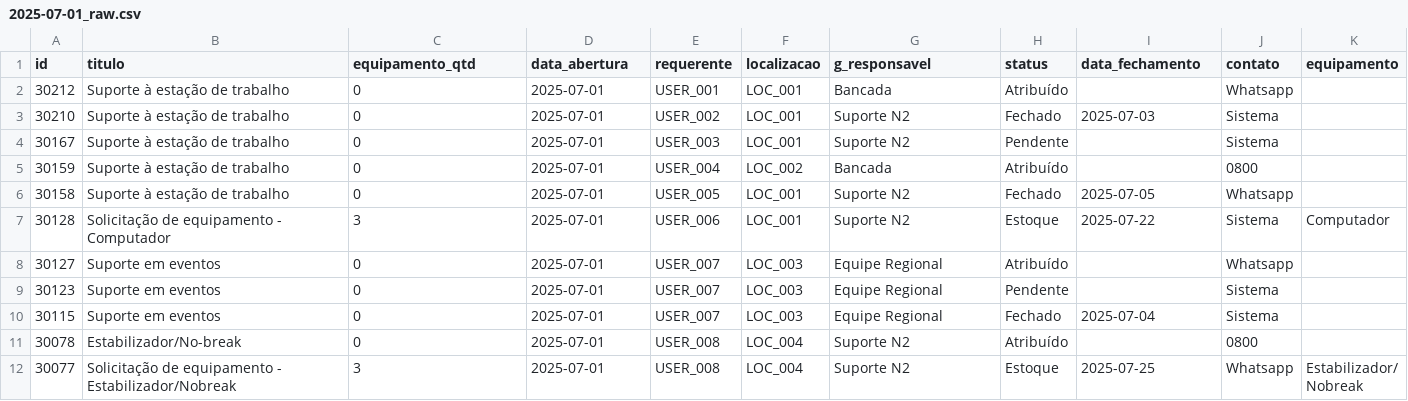
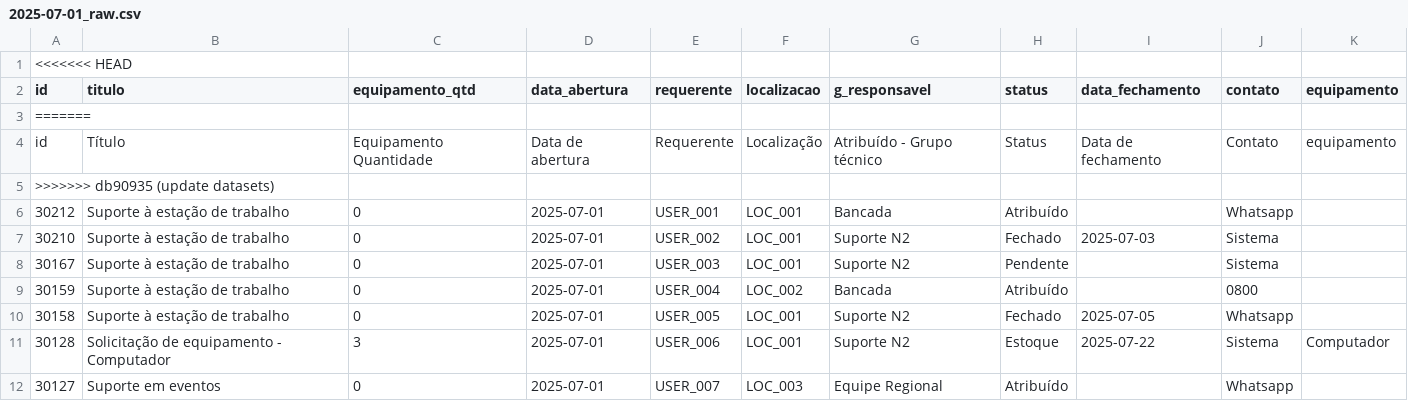
Before and after one commit to dataPalacio/support-tickets-analytics, a CSV file: data/raw/2025-07-01_raw.csv, drawn as a sheet; only a part is shown; the shorter side is filled out with more unchanged rows.

Commit message:
update datasets

```diff
--- a/data/raw/2025-07-01_raw.csv
+++ b/data/raw/2025-07-01_raw.csv
@@ -1,2 +1,6 @@
+<<<<<<< HEAD
 id;titulo;equipamento_qtd;data_abertura;requerente;localizacao;g_responsavel;status;data_fechamento;contato;equipamento
+=======
+id;Título;Equipamento Quantidade;Data de abertura;Requerente;Localização;Atribuído - Grupo técnico;Status;Data de fechamento;Contato;equipamento
+>>>>>>> db90935 (update datasets)
 30212;Suporte à estação de trabalho;0;2025-07-01;USER_001;LOC_001;Bancada;Atribuído;;Whatsapp;
```
Also changed, not shown: 1 other file.
